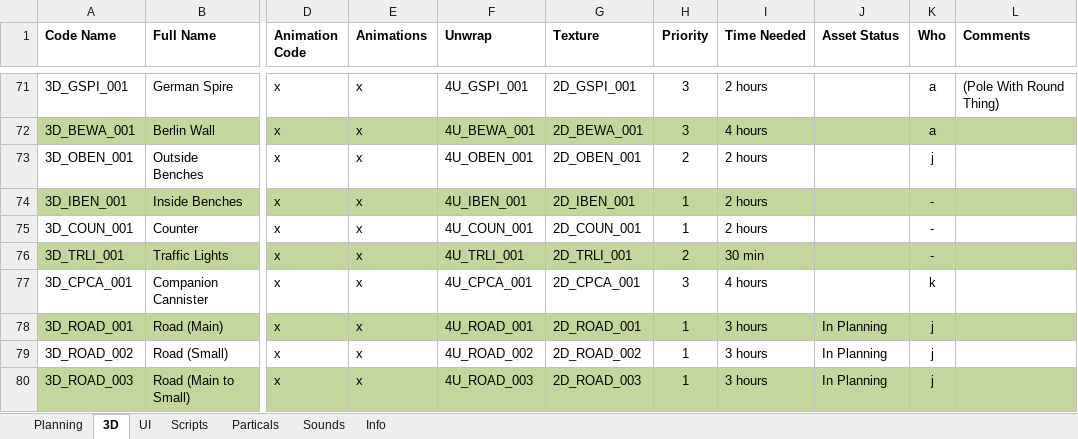
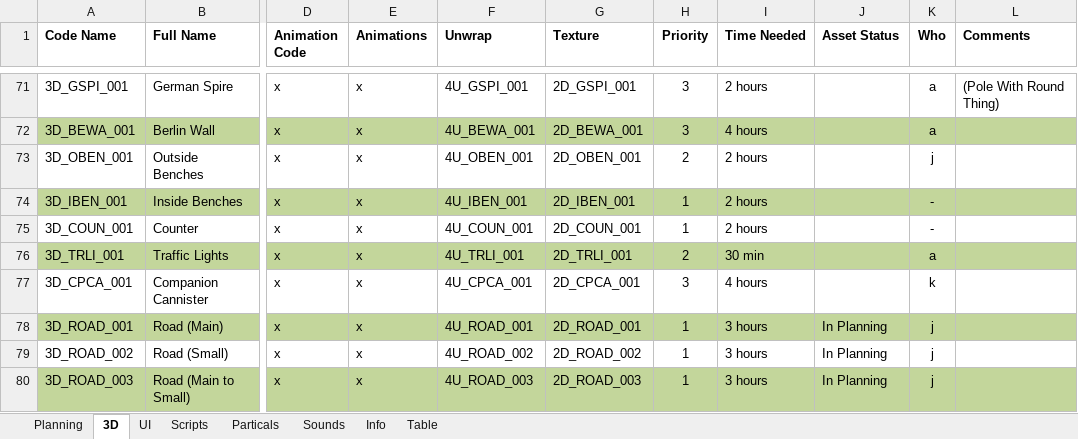
Before and after one commit to blackhol/Order66, an Excel workbook: Planning & Assetlist.xlsx, sheet 3D, drawn as a sheet; only a part is shown, gaps mark what is left out; values as stored, in another font and other column widths than the file's, no borders; the diff names each change by its address in the sheet, - before the commit and + after, or states it on an @@ line.

```diff
--- a/Planning & Assetlist.xlsx (sheet 3D)
+++ b/Planning & Assetlist.xlsx (sheet 3D)
+sheet tab: Table
-K76 (Who): -
+K76 (Who): a
```
Also changed, not shown: sheet Planning.
